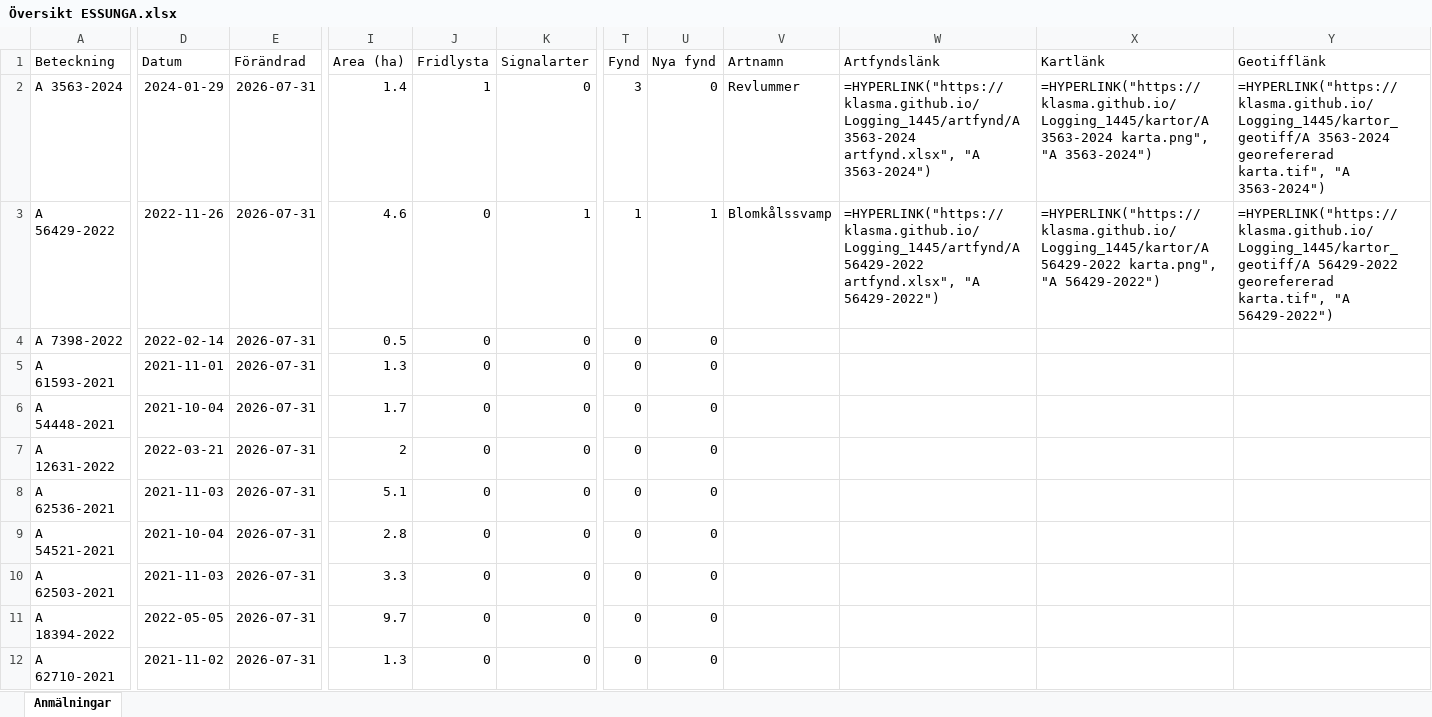
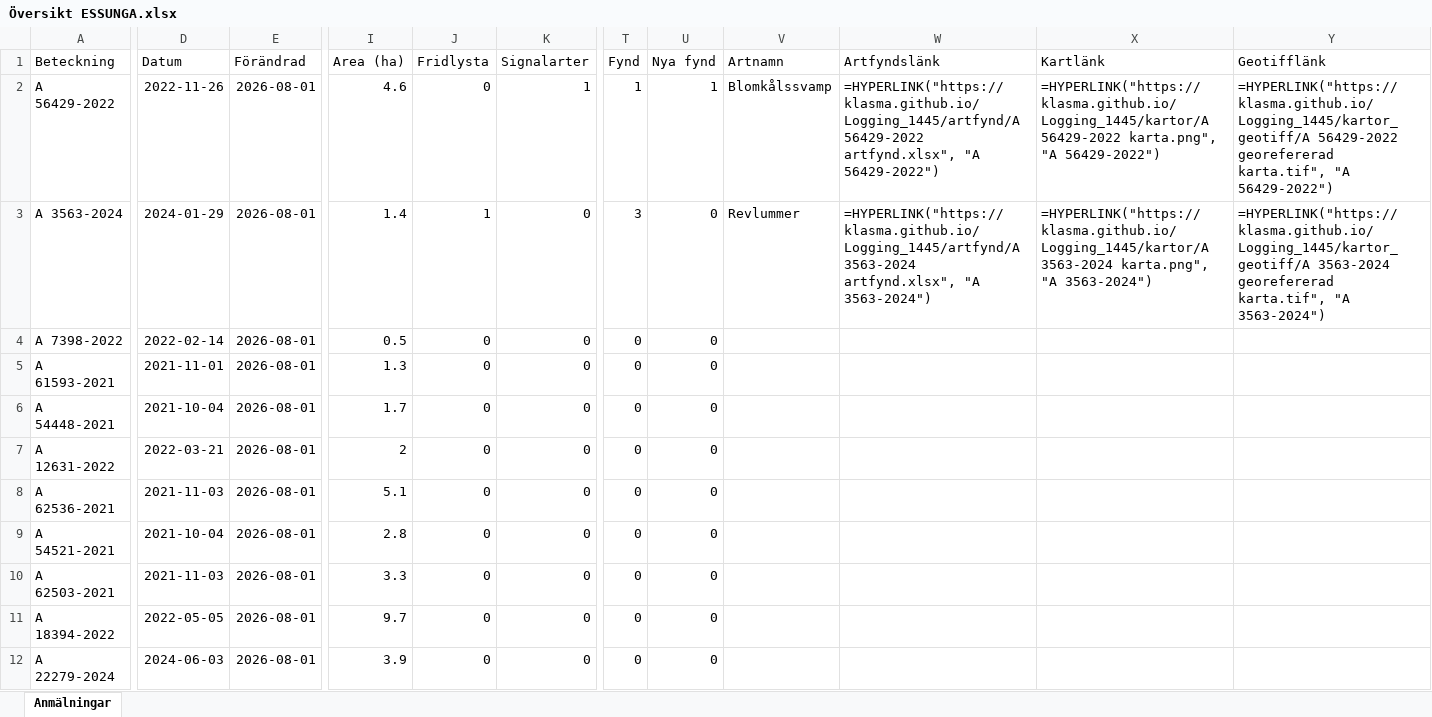
Before and after one commit to klasma/Logging_1445, an Excel workbook: Översikt ESSUNGA.xlsx, sheet Anmälningar, drawn as a sheet; only a part is shown, gaps mark what is left out; values as stored, in another font and other column widths than the file's, no borders; formulas without a stored value are shown as written; the diff covers the shown part only; the diff names each change by its address in the sheet, - before the commit and + after, or states it on an @@ line.

```diff
--- a/Översikt ESSUNGA.xlsx (sheet Anmälningar)
+++ b/Översikt ESSUNGA.xlsx (sheet Anmälningar)
-A2 (Beteckning): A 3563-2024
+A2 (Beteckning): A 56429-2022
-D2 (Datum): 2024-01-29
+D2 (Datum): 2022-11-26
-E2:E12 (Förändrad): 2026-07-31
+E2:E12 (Förändrad): 2026-08-01
-I2 (Area (ha)): 1.4
+I2 (Area (ha)): 4.6
-J2 (Fridlysta): 1
+J2 (Fridlysta): 0
-K2 (Signalarter): 0
+K2 (Signalarter): 1
-T2 (Fynd): 3
+T2 (Fynd): 1
-U2 (Nya fynd): 0
+U2 (Nya fynd): 1
-V2 (Artnamn): Revlummer
+V2 (Artnamn): Blomkålssvamp
-W2 (Artfyndslänk): =HYPERLINK("https://klasma.github.io/Logging_1445/artfynd/A 3563-2024 artfynd.xlsx", "A 3563-2024")
+W2 (Artfyndslänk): =HYPERLINK("https://klasma.github.io/Logging_1445/artfynd/A 56429-2022 artfynd.xlsx", "A 56429-2022")
-X2 (Kartlänk): =HYPERLINK("https://klasma.github.io/Logging_1445/kartor/A 3563-2024 karta.png", "A 3563-2024")
+X2 (Kartlänk): =HYPERLINK("https://klasma.github.io/Logging_1445/kartor/A 56429-2022 karta.png", "A 56429-2022")
-Y2 (Geotifflänk): =HYPERLINK("https://klasma.github.io/Logging_1445/kartor_geotiff/A 3563-2024 georefererad karta.tif", "A 3563-2024")
+Y2 (Geotifflänk): =HYPERLINK("https://klasma.github.io/Logging_1445/kartor_geotiff/A 56429-2022 georefererad karta.tif", "A 56429-2022")
-A3 (Beteckning): A 56429-2022
+A3 (Beteckning): A 3563-2024
-D3 (Datum): 2022-11-26
+D3 (Datum): 2024-01-29
-I3 (Area (ha)): 4.6
+I3 (Area (ha)): 1.4
-J3 (Fridlysta): 0
+J3 (Fridlysta): 1
-K3 (Signalarter): 1
+K3 (Signalarter): 0
-T3 (Fynd): 1
+T3 (Fynd): 3
-U3 (Nya fynd): 1
+U3 (Nya fynd): 0
-V3 (Artnamn): Blomkålssvamp
+V3 (Artnamn): Revlummer
-W3 (Artfyndslänk): =HYPERLINK("https://klasma.github.io/Logging_1445/artfynd/A 56429-2022 artfynd.xlsx", "A 56429-2022")
+W3 (Artfyndslänk): =HYPERLINK("https://klasma.github.io/Logging_1445/artfynd/A 3563-2024 artfynd.xlsx", "A 3563-2024")
-X3 (Kartlänk): =HYPERLINK("https://klasma.github.io/Logging_1445/kartor/A 56429-2022 karta.png", "A 56429-2022")
+X3 (Kartlänk): =HYPERLINK("https://klasma.github.io/Logging_1445/kartor/A 3563-2024 karta.png", "A 3563-2024")
-Y3 (Geotifflänk): =HYPERLINK("https://klasma.github.io/Logging_1445/kartor_geotiff/A 56429-2022 georefererad karta.tif", "A 56429-2022")
+Y3 (Geotifflänk): =HYPERLINK("https://klasma.github.io/Logging_1445/kartor_geotiff/A 3563-2024 georefererad karta.tif", "A 3563-2024")
-A12 (Beteckning): A 62710-2021
+A12 (Beteckning): A 22279-2024
-D12 (Datum): 2021-11-02
+D12 (Datum): 2024-06-03
-I12 (Area (ha)): 1.3
+I12 (Area (ha)): 3.9
```
Also changed, not shown: 318 edited cells elsewhere in this sheet, artfynd/A 3563-2024 artfynd.xlsx, artfynd/A 56429-2022 artfynd.xlsx, 9 other files.
